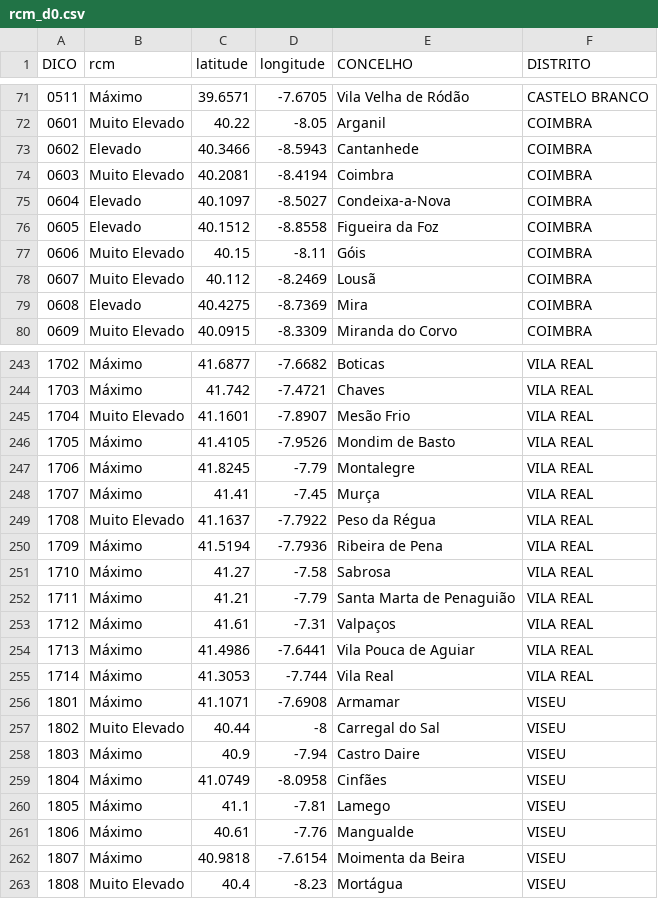
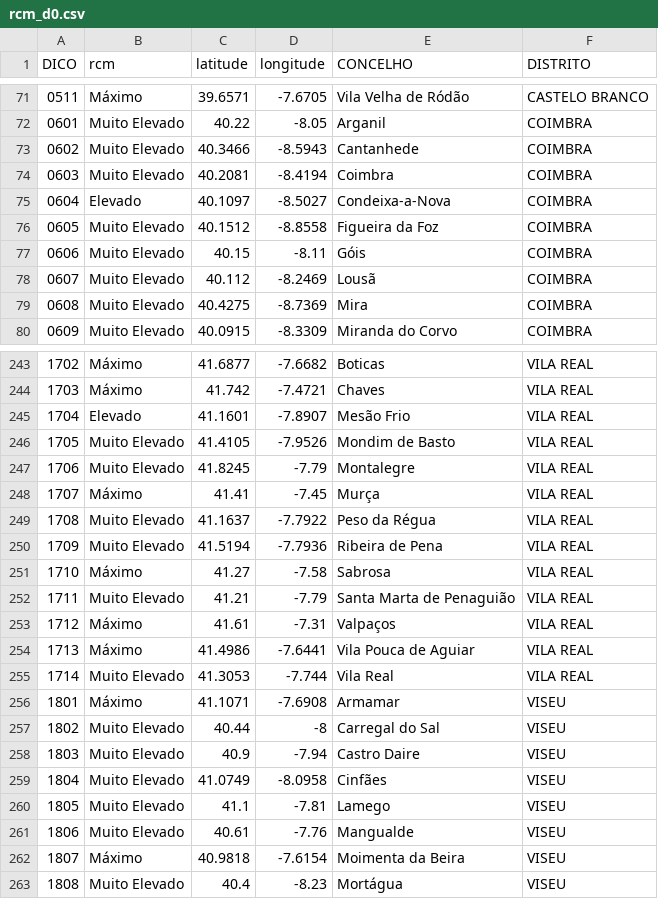
Before and after one commit to CatiaBarros/rcm-scheduler, a CSV file: rcm_d0.csv, drawn as a sheet; only a part is shown, gaps mark what is left out; the diff covers the shown part only.

```diff
--- a/rcm_d0.csv
+++ b/rcm_d0.csv
@@ -72,9 +72,9 @@ DICO,rcm,latitude,longitude,CONCELHO,DISTRITO
 0601,Muito Elevado,40.22,-8.05,Arganil,COIMBRA
-0602,Elevado,40.3466,-8.5943,Cantanhede,COIMBRA
+0602,Muito Elevado,40.3466,-8.5943,Cantanhede,COIMBRA
 0603,Muito Elevado,40.2081,-8.4194,Coimbra,COIMBRA
 0604,Elevado,40.1097,-8.5027,Condeixa-a-Nova,COIMBRA
-0605,Elevado,40.1512,-8.8558,Figueira da Foz,COIMBRA
+0605,Muito Elevado,40.1512,-8.8558,Figueira da Foz,COIMBRA
 0606,Muito Elevado,40.15,-8.11,Góis,COIMBRA
 0607,Muito Elevado,40.112,-8.2469,Lousã,COIMBRA
-0608,Elevado,40.4275,-8.7369,Mira,COIMBRA
+0608,Muito Elevado,40.4275,-8.7369,Mira,COIMBRA
 0609,Muito Elevado,40.0915,-8.3309,Miranda do Corvo,COIMBRA
@@ -244,19 +244,19 @@ DICO,rcm,latitude,longitude,CONCELHO,DISTRITO
 1703,Máximo,41.742,-7.4721,Chaves,VILA REAL
-1704,Muito Elevado,41.1601,-7.8907,Mesão Frio,VILA REAL
-1705,Máximo,41.4105,-7.9526,Mondim de Basto,VILA REAL
-1706,Máximo,41.8245,-7.79,Montalegre,VILA REAL
+1704,Elevado,41.1601,-7.8907,Mesão Frio,VILA REAL
+1705,Muito Elevado,41.4105,-7.9526,Mondim de Basto,VILA REAL
+1706,Muito Elevado,41.8245,-7.79,Montalegre,VILA REAL
 1707,Máximo,41.41,-7.45,Murça,VILA REAL
 1708,Muito Elevado,41.1637,-7.7922,Peso da Régua,VILA REAL
-1709,Máximo,41.5194,-7.7936,Ribeira de Pena,VILA REAL
+1709,Muito Elevado,41.5194,-7.7936,Ribeira de Pena,VILA REAL
 1710,Máximo,41.27,-7.58,Sabrosa,VILA REAL
-1711,Máximo,41.21,-7.79,Santa Marta de Penaguião,VILA REAL
+1711,Muito Elevado,41.21,-7.79,Santa Marta de Penaguião,VILA REAL
 1712,Máximo,41.61,-7.31,Valpaços,VILA REAL
 1713,Máximo,41.4986,-7.6441,Vila Pouca de Aguiar,VILA REAL
-1714,Máximo,41.3053,-7.744,Vila Real,VILA REAL
+1714,Muito Elevado,41.3053,-7.744,Vila Real,VILA REAL
 1801,Máximo,41.1071,-7.6908,Armamar,VISEU
 1802,Muito Elevado,40.44,-8,Carregal do Sal,VISEU
-1803,Máximo,40.9,-7.94,Castro Daire,VISEU
-1804,Máximo,41.0749,-8.0958,Cinfães,VISEU
-1805,Máximo,41.1,-7.81,Lamego,VISEU
-1806,Máximo,40.61,-7.76,Mangualde,VISEU
+1803,Muito Elevado,40.9,-7.94,Castro Daire,VISEU
+1804,Muito Elevado,41.0749,-8.0958,Cinfães,VISEU
+1805,Muito Elevado,41.1,-7.81,Lamego,VISEU
+1806,Muito Elevado,40.61,-7.76,Mangualde,VISEU
 1807,Máximo,40.9818,-7.6154,Moimenta da Beira,VISEU
```
Also changed, not shown: 26 edited cells elsewhere in this file, 1 other file.
